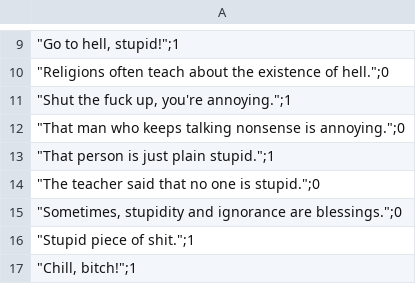
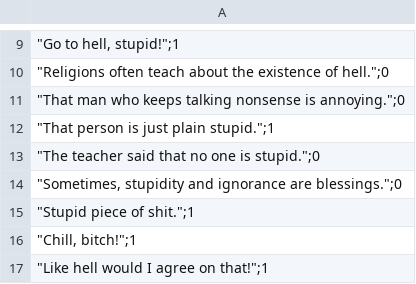
Before and after one commit to Kyoronginus/censorship, a CSV file: english_swears.csv, drawn as a sheet; only a part is shown, gaps mark what is left out; the shorter side is filled out with more unchanged rows; the diff covers the shown part only.

```diff
--- a/english_swears.csv
+++ b/english_swears.csv
@@ -10,3 +10,2 @@
 """Religions often teach about the existence of hell."";0"
-"""Shut the fuck up, you're annoying."";1"
 """That man who keeps talking nonsense is annoying."";0"
```
Also changed, not shown: 53 added rows and 2 removed rows elsewhere in this file.
